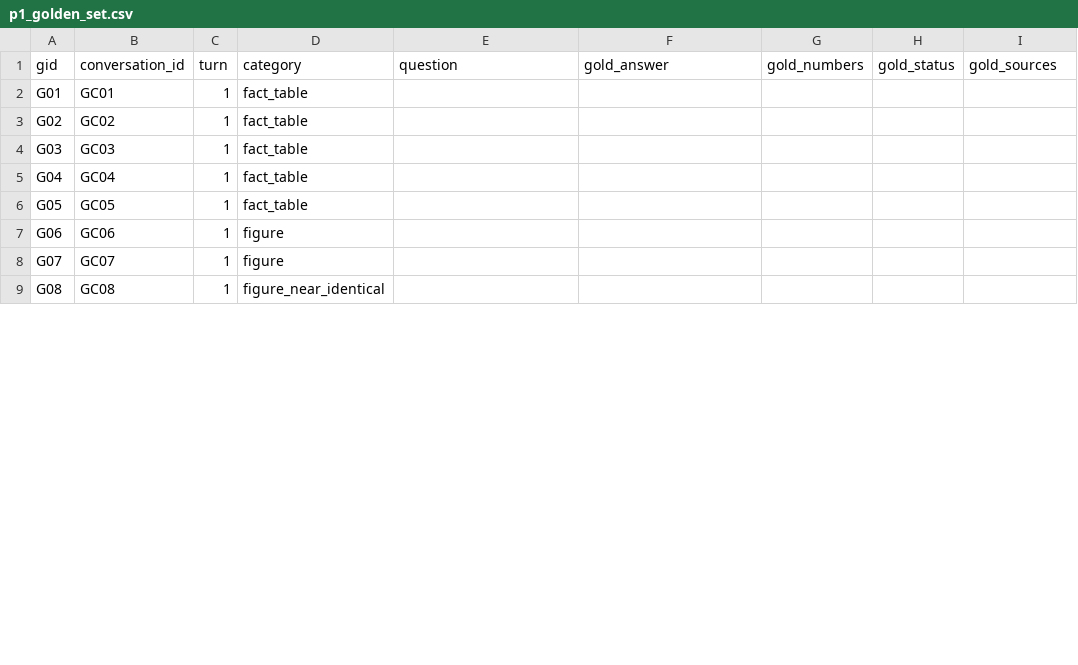
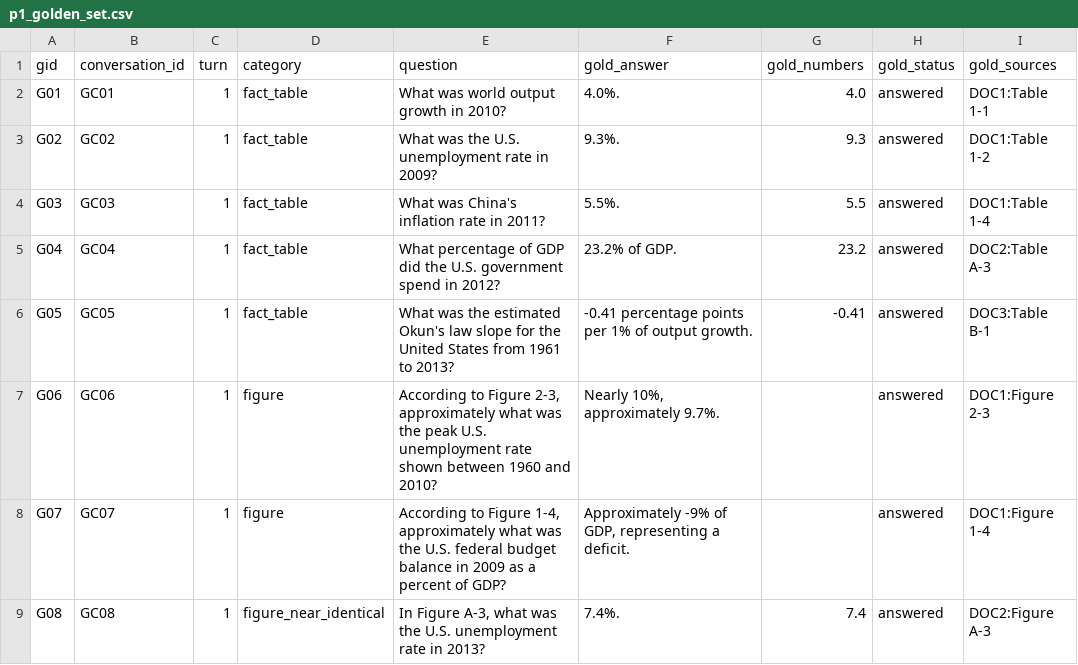
Before and after one commit to shulamite512/DATA266_LAB2_PAIR44, a CSV file: eval/p1_golden_set.csv, drawn as a sheet; only a part is shown; the diff covers the shown part only.

Commit message:
Part 1 golden set (25 team-written questions)

```diff
--- a/eval/p1_golden_set.csv
+++ b/eval/p1_golden_set.csv
@@ -1,9 +1,9 @@
 gid,conversation_id,turn,category,question,gold_answer,gold_numbers,gold_status,gold_sources
-G01,GC01,1,fact_table,,,,,
-G02,GC02,1,fact_table,,,,,
-G03,GC03,1,fact_table,,,,,
-G04,GC04,1,fact_table,,,,,
-G05,GC05,1,fact_table,,,,,
-G06,GC06,1,figure,,,,,
-G07,GC07,1,figure,,,,,
-G08,GC08,1,figure_near_identical,,,,,
+G01,GC01,1,fact_table,What was world output growth in 2010?,4.0%.,4.0,answered,DOC1:Table 1-1
+G02,GC02,1,fact_table,What was the U.S. unemployment rate in 2009?,9.3%.,9.3,answered,DOC1:Table 1-2
+G03,GC03,1,fact_table,What was China's inflation rate in 2011?,5.5%.,5.5,answered,DOC1:Table 1-4
+G04,GC04,1,fact_table,What percentage of GDP did the U.S. government spend in 2012?,23.2% of GDP.,23.2,answered,DOC2:Table A-3
+G05,GC05,1,fact_table,What was the estimated Okun's law slope for the United States from 1961 to 2013?,-0.41 percentage points per 1% of output growth.,-0.41,answered,DOC3:Table B-1
+G06,GC06,1,figure,"According to Figure 2-3, approximately what was the peak U.S. unemployment rate shown between 1960 and 2010?","Nearly 10%, approximately 9.7%.",,answered,DOC1:Figure 2-3
+G07,GC07,1,figure,"According to Figure 1-4, approximately what was the U.S. federal budget balance in 2009 as a percent of GDP?","Approximately -9% of GDP, representing a deficit.",,answered,DOC1:Figure 1-4
+G08,GC08,1,figure_near_identical,"In Figure A-3, what was the U.S. unemployment rate in 2013?",7.4%.,7.4,answered,DOC2:Figure A-3
```
Also changed, not shown: 81 edited cells elsewhere in this file.
